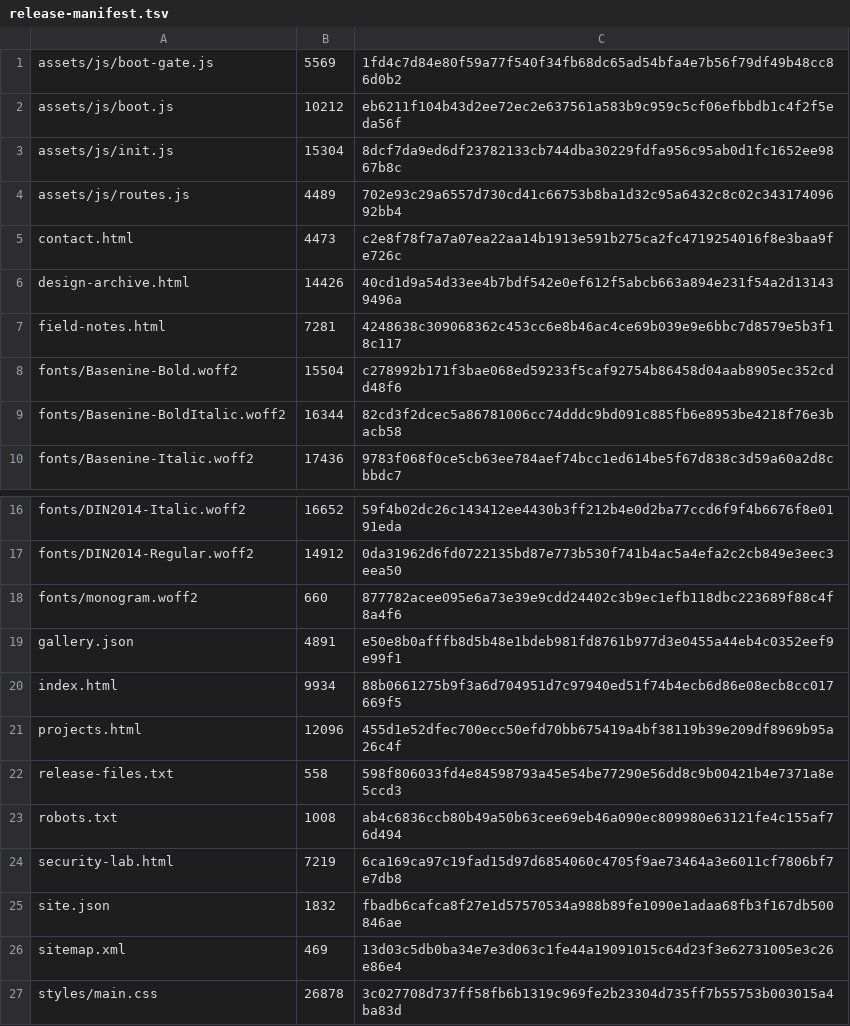
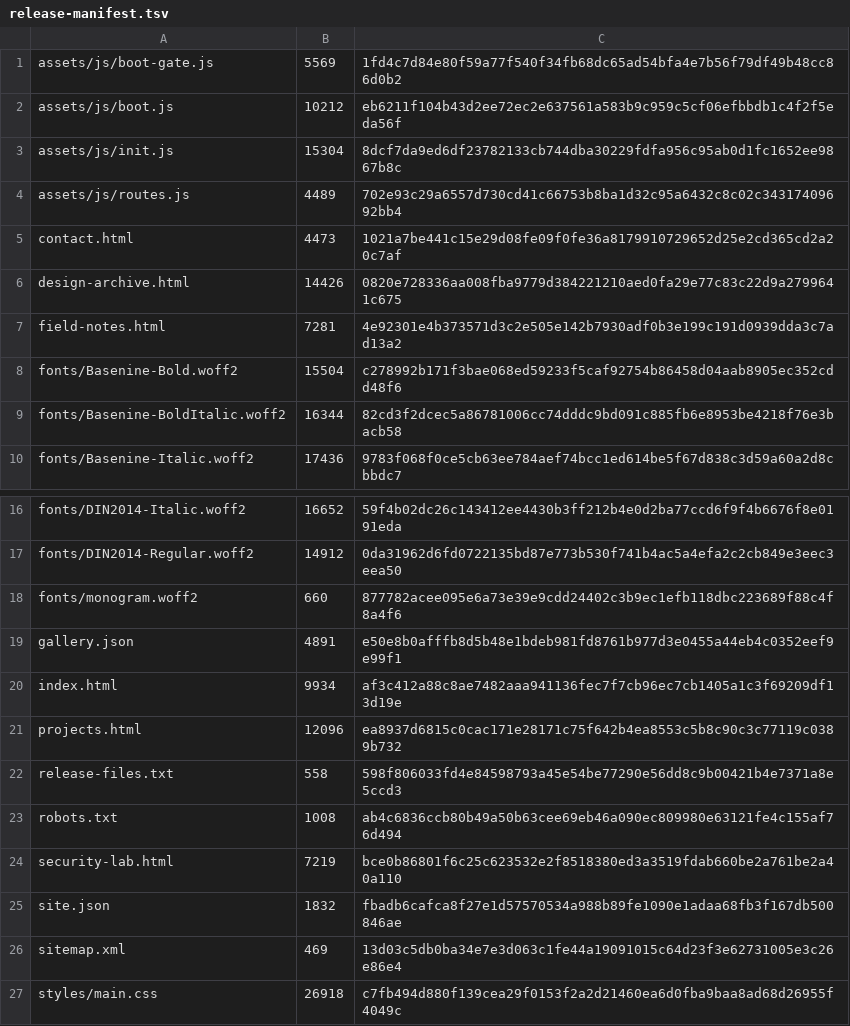
Before and after one commit to h1t3k/h1-t3k, a TSV file: manifests/release-manifest.tsv, drawn as a sheet; only a part is shown, gaps mark what is left out.

```diff
--- a/manifests/release-manifest.tsv
+++ b/manifests/release-manifest.tsv
@@ -4,5 +4,5 @@ assets/js/init.js	15304	8dcf7da9ed6df23782133cb744dba30229fdfa956c95ab0d1fc1652e
 assets/js/routes.js	4489	702e93c29a6557d730cd41c66753b8ba1d32c95a6432c8c02c34317409692bb4
-contact.html	4473	c2e8f78f7a7a07ea22aa14b1913e591b275ca2fc4719254016f8e3baa9fe726c
-design-archive.html	14426	40cd1d9a54d33ee4b7bdf542e0ef612f5abcb663a894e231f54a2d131439496a
-field-notes.html	7281	4248638c309068362c453cc6e8b46ac4ce69b039e9e6bbc7d8579e5b3f18c117
+contact.html	4473	1021a7be441c15e29d08fe09f0fe36a8179910729652d25e2cd365cd2a20c7af
+design-archive.html	14426	0820e728336aa008fba9779d384221210aed0fa29e77c83c22d9a2799641c675
+field-notes.html	7281	4e92301e4b373571d3c2e505e142b7930adf0b3e199c191d0939dda3c7ad13a2
 fonts/Basenine-Bold.woff2	15504	c278992b171f3bae068ed59233f5caf92754b86458d04aab8905ec352cdd48f6
@@ -19,9 +19,9 @@ fonts/monogram.woff2	660	877782acee095e6a73e39e9cdd24402c3b9ec1efb118dbc223689f8
 gallery.json	4891	e50e8b0afffb8d5b48e1bdeb981fd8761b977d3e0455a44eb4c0352eef9e99f1
-index.html	9934	88b0661275b9f3a6d704951d7c97940ed51f74b4ecb6d86e08ecb8cc017669f5
-projects.html	12096	455d1e52dfec700ecc50efd70bb675419a4bf38119b39e209df8969b95a26c4f
+index.html	9934	af3c412a88c8ae7482aaa941136fec7f7cb96ec7cb1405a1c3f69209df13d19e
+projects.html	12096	ea8937d6815c0cac171e28171c75f642b4ea8553c5b8c90c3c77119c0389b732
 release-files.txt	558	598f806033fd4e84598793a45e54be77290e56dd8c9b00421b4e7371a8e5ccd3
 robots.txt	1008	ab4c6836ccb80b49a50b63cee69eb46a090ec809980e63121fe4c155af76d494
-security-lab.html	7219	6ca169ca97c19fad15d97d6854060c4705f9ae73464a3e6011cf7806bf7e7db8
+security-lab.html	7219	bce0b86801f6c25c623532e2f8518380ed3a3519fdab660be2a761be2a40a110
 site.json	1832	fbadb6cafca8f27e1d57570534a988b89fe1090e1adaa68fb3f167db500846ae
 sitemap.xml	469	13d03c5db0ba34e7e3d063c1fe44a19091015c64d23f3e62731005e3c26e86e4
-styles/main.css	26878	3c027708d737ff58fb6b1319c969fe2b23304d735ff7b55753b003015a4ba83d
+styles/main.css	26918	c7fb494d880f139cea29f0153f2a2d21460ea6d0fba9baa8ad68d26955f4049c
```
Also changed, not shown: 9 other files.
